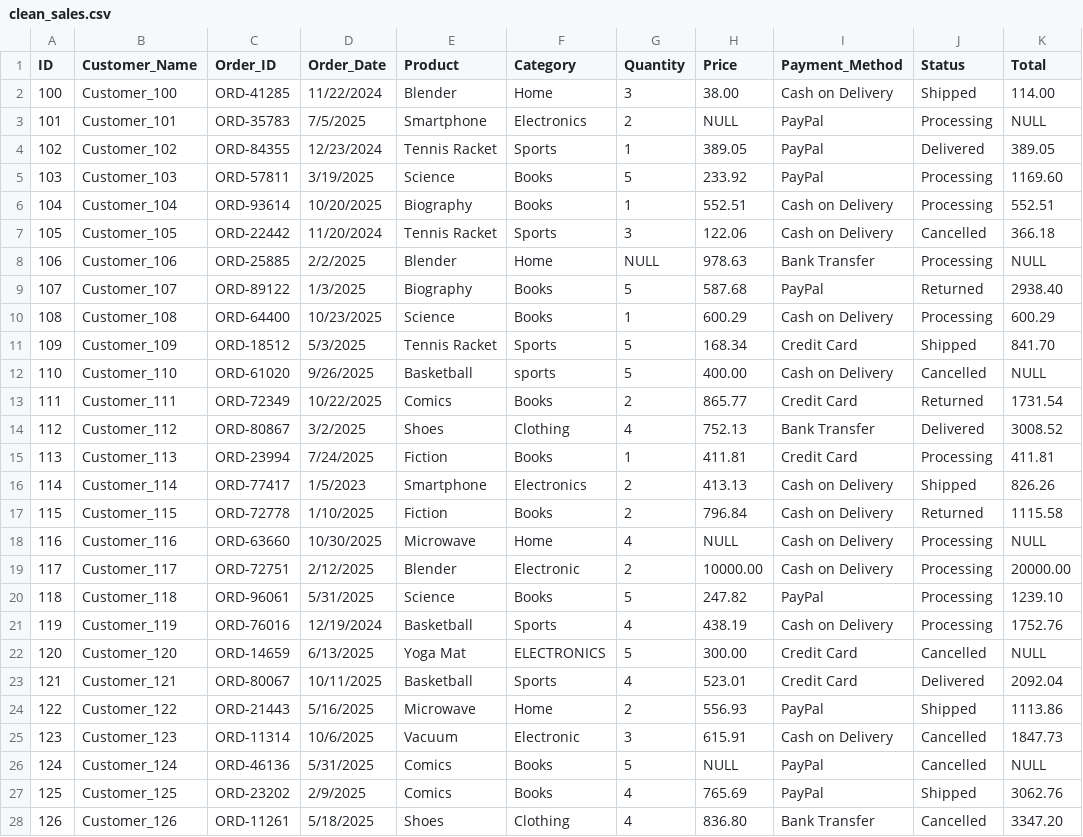
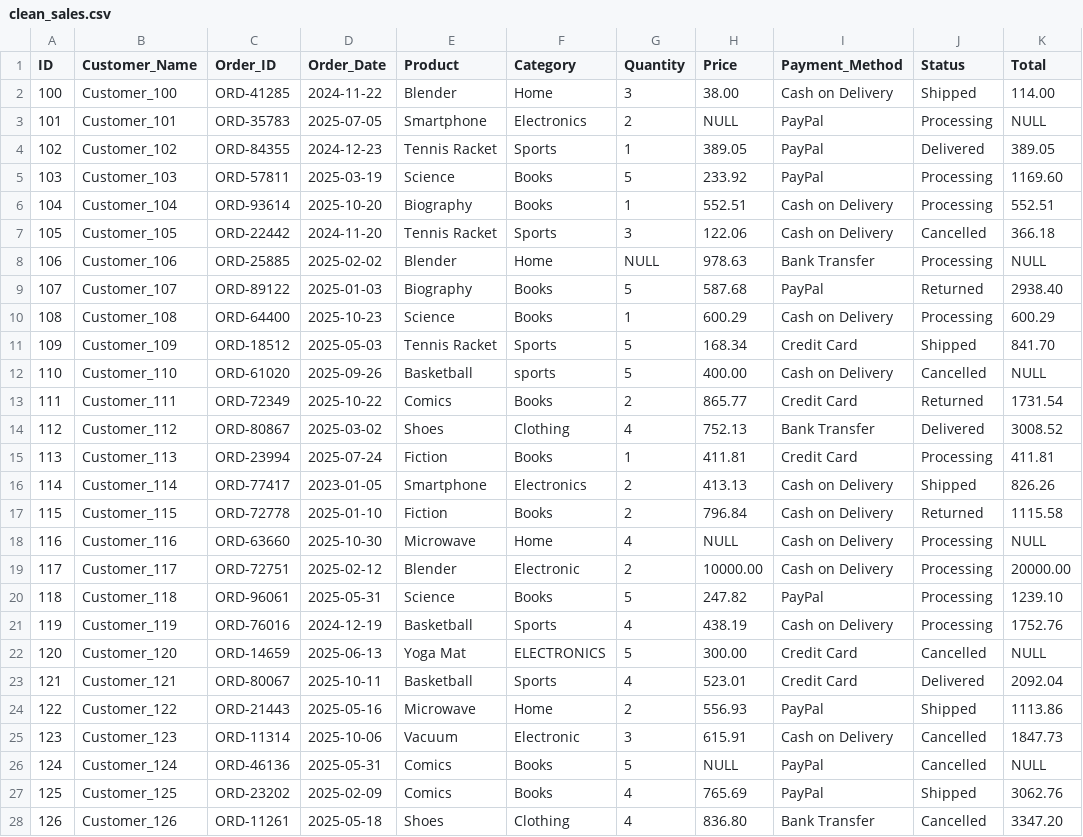
Before and after one commit to SteveT2023/DQA-Sales, a CSV file: Datasets/clean_sales.csv, drawn as a sheet; only a part is shown; the diff covers the shown part only.

Commit message:
UPDATE | clean_sales.csv

```diff
--- a/Datasets/clean_sales.csv
+++ b/Datasets/clean_sales.csv
@@ -1,28 +1,28 @@
 ID,Customer_Name,Order_ID,Order_Date,Product,Category,Quantity,Price,Payment_Method,Status,Total
-100,Customer_100,ORD-41285,11/22/2024,Blender,Home,3,38.00,"Cash on Delivery",Shipped,114.00
-101,Customer_101,ORD-35783,7/5/2025,Smartphone,Electronics,2,NULL,PayPal,Processing,NULL
-102,Customer_102,ORD-84355,12/23/2024,"Tennis Racket",Sports,1,389.05,PayPal,Delivered,389.05
-103,Customer_103,ORD-57811,3/19/2025,Science,Books,5,233.92,PayPal,Processing,1169.60
-104,Customer_104,ORD-93614,10/20/2025,Biography,Books,1,552.51,"Cash on Delivery",Processing,552.51
-105,Customer_105,ORD-22442,11/20/2024,"Tennis Racket",Sports,3,122.06,"Cash on Delivery",Cancelled,366.18
-106,Customer_106,ORD-25885,2/2/2025,Blender,Home,NULL,978.63,"Bank Transfer",Processing,NULL
-107,Customer_107,ORD-89122,1/3/2025,Biography,Books,5,587.68,PayPal,Returned,2938.40
-108,Customer_108,ORD-64400,10/23/2025,Science,Books,1,600.29,"Cash on Delivery",Processing,600.29
-109,Customer_109,ORD-18512,5/3/2025,"Tennis Racket",Sports,5,168.34,"Credit Card",Shipped,841.70
-110,Customer_110,ORD-61020,9/26/2025,Basketball,sports,5,400.00,"Cash on Delivery",Cancelled,NULL
-111,Customer_111,ORD-72349,10/22/2025,Comics,Books,2,865.77,"Credit Card",Returned,1731.54
-112,Customer_112,ORD-80867,3/2/2025,Shoes,Clothing,4,752.13,"Bank Transfer",Delivered,3008.52
-113,Customer_113,ORD-23994,7/24/2025,Fiction,Books,1,411.81,"Credit Card",Processing,411.81
-114,Customer_114,ORD-77417,1/5/2023,Smartphone,Electronics,2,413.13,"Cash on Delivery",Shipped,826.26
-115,Customer_115,ORD-72778,1/10/2025,Fiction,Books,2,796.84,"Cash on Delivery",Returned,1115.58
-116,Customer_116,ORD-63660,10/30/2025,Microwave,Home,4,NULL,"Cash on Delivery",Processing,NULL
-117,Customer_117,ORD-72751,2/12/2025,Blender,Electronic,2,10000.00,"Cash on Delivery",Processing,20000.00
-118,Customer_118,ORD-96061,5/31/2025,Science,Books,5,247.82,PayPal,Processing,1239.10
-119,Customer_119,ORD-76016,12/19/2024,Basketball,Sports,4,438.19,"Cash on Delivery",Processing,1752.76
-120,Customer_120,ORD-14659,6/13/2025,"Yoga Mat",ELECTRONICS,5,300.00,"Credit Card",Cancelled,NULL
-121,Customer_121,ORD-80067,10/11/2025,Basketball,Sports,4,523.01,"Credit Card",Delivered,2092.04
-122,Customer_122,ORD-21443,5/16/2025,Microwave,Home,2,556.93,PayPal,Shipped,1113.86
-123,Customer_123,ORD-11314,10/6/2025,Vacuum,Electronic,3,615.91,"Cash on Delivery",Cancelled,1847.73
-124,Customer_124,ORD-46136,5/31/2025,Comics,Books,5,NULL,PayPal,Cancelled,NULL
-125,Customer_125,ORD-23202,2/9/2025,Comics,Books,4,765.69,PayPal,Shipped,3062.76
-126,Customer_126,ORD-11261,5/18/2025,Shoes,Clothing,4,836.80,"Bank Transfer",Cancelled,3347.20
+100,Customer_100,ORD-41285,2024-11-22,Blender,Home,3,38.00,"Cash on Delivery",Shipped,114.00
+101,Customer_101,ORD-35783,2025-07-05,Smartphone,Electronics,2,NULL,PayPal,Processing,NULL
+102,Customer_102,ORD-84355,2024-12-23,"Tennis Racket",Sports,1,389.05,PayPal,Delivered,389.05
+103,Customer_103,ORD-57811,2025-03-19,Science,Books,5,233.92,PayPal,Processing,1169.60
+104,Customer_104,ORD-93614,2025-10-20,Biography,Books,1,552.51,"Cash on Delivery",Processing,552.51
+105,Customer_105,ORD-22442,2024-11-20,"Tennis Racket",Sports,3,122.06,"Cash on Delivery",Cancelled,366.18
+106,Customer_106,ORD-25885,2025-02-02,Blender,Home,NULL,978.63,"Bank Transfer",Processing,NULL
+107,Customer_107,ORD-89122,2025-01-03,Biography,Books,5,587.68,PayPal,Returned,2938.40
+108,Customer_108,ORD-64400,2025-10-23,Science,Books,1,600.29,"Cash on Delivery",Processing,600.29
+109,Customer_109,ORD-18512,2025-05-03,"Tennis Racket",Sports,5,168.34,"Credit Card",Shipped,841.70
+110,Customer_110,ORD-61020,2025-09-26,Basketball,sports,5,400.00,"Cash on Delivery",Cancelled,NULL
+111,Customer_111,ORD-72349,2025-10-22,Comics,Books,2,865.77,"Credit Card",Returned,1731.54
+112,Customer_112,ORD-80867,2025-03-02,Shoes,Clothing,4,752.13,"Bank Transfer",Delivered,3008.52
+113,Customer_113,ORD-23994,2025-07-24,Fiction,Books,1,411.81,"Credit Card",Processing,411.81
+114,Customer_114,ORD-77417,2023-01-05,Smartphone,Electronics,2,413.13,"Cash on Delivery",Shipped,826.26
+115,Customer_115,ORD-72778,2025-01-10,Fiction,Books,2,796.84,"Cash on Delivery",Returned,1115.58
+116,Customer_116,ORD-63660,2025-10-30,Microwave,Home,4,NULL,"Cash on Delivery",Processing,NULL
+117,Customer_117,ORD-72751,2025-02-12,Blender,Electronic,2,10000.00,"Cash on Delivery",Processing,20000.00
+118,Customer_118,ORD-96061,2025-05-31,Science,Books,5,247.82,PayPal,Processing,1239.10
+119,Customer_119,ORD-76016,2024-12-19,Basketball,Sports,4,438.19,"Cash on Delivery",Processing,1752.76
+120,Customer_120,ORD-14659,2025-06-13,"Yoga Mat",ELECTRONICS,5,300.00,"Credit Card",Cancelled,NULL
+121,Customer_121,ORD-80067,2025-10-11,Basketball,Sports,4,523.01,"Credit Card",Delivered,2092.04
+122,Customer_122,ORD-21443,2025-05-16,Microwave,Home,2,556.93,PayPal,Shipped,1113.86
+123,Customer_123,ORD-11314,2025-10-06,Vacuum,Electronic,3,615.91,"Cash on Delivery",Cancelled,1847.73
+124,Customer_124,ORD-46136,2025-05-31,Comics,Books,5,NULL,PayPal,Cancelled,NULL
+125,Customer_125,ORD-23202,2025-02-09,Comics,Books,4,765.69,PayPal,Shipped,3062.76
+126,Customer_126,ORD-11261,2025-05-18,Shoes,Clothing,4,836.80,"Bank Transfer",Cancelled,3347.20
```
Also changed, not shown: 1 added row, 1 removed row and 71 edited cells elsewhere in this file.
